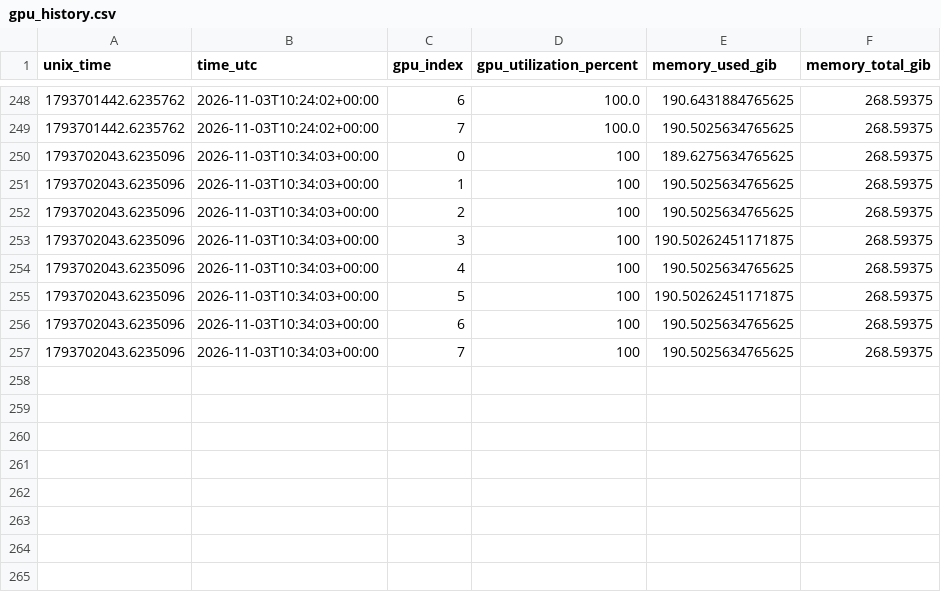
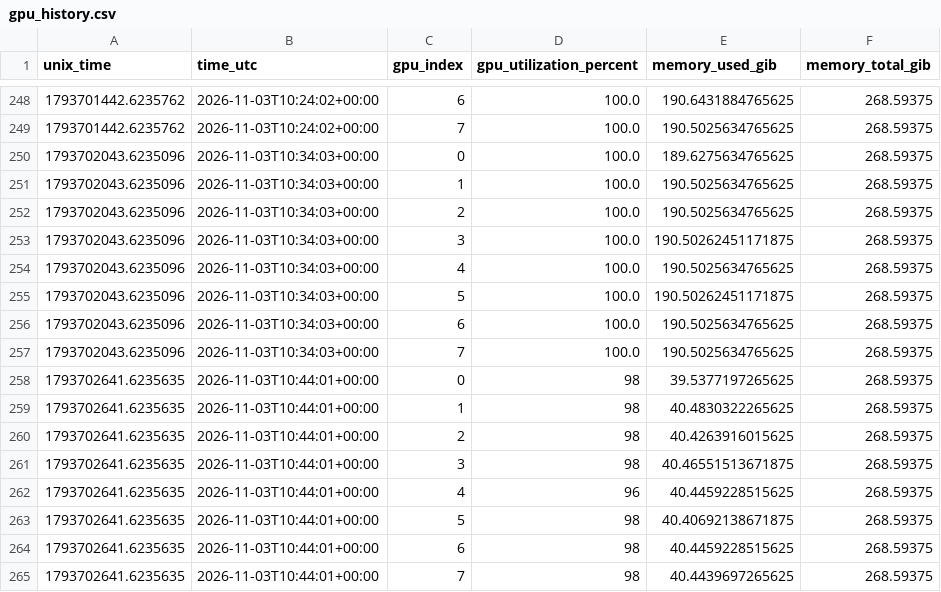
Before and after one commit to LingyinKaslana/dapo-rollout-stability, a CSV file: gpu_history.csv, drawn as a sheet; only a part is shown, gaps mark what is left out.

```diff
--- a/gpu_history.csv
+++ b/gpu_history.csv
@@ -249,9 +249,17 @@ unix_time,time_utc,gpu_index,gpu_utilization_percent,memory_used_gib,memory_tota
 1793701442.6235762,2026-11-03T10:24:02+00:00,7,100.0,190.5025634765625,268.59375
-1793702043.6235096,2026-11-03T10:34:03+00:00,0,100,189.6275634765625,268.59375
-1793702043.6235096,2026-11-03T10:34:03+00:00,1,100,190.5025634765625,268.59375
-1793702043.6235096,2026-11-03T10:34:03+00:00,2,100,190.5025634765625,268.59375
-1793702043.6235096,2026-11-03T10:34:03+00:00,3,100,190.50262451171875,268.59375
-1793702043.6235096,2026-11-03T10:34:03+00:00,4,100,190.5025634765625,268.59375
-1793702043.6235096,2026-11-03T10:34:03+00:00,5,100,190.50262451171875,268.59375
-1793702043.6235096,2026-11-03T10:34:03+00:00,6,100,190.5025634765625,268.59375
-1793702043.6235096,2026-11-03T10:34:03+00:00,7,100,190.5025634765625,268.59375
+1793702043.6235096,2026-11-03T10:34:03+00:00,0,100.0,189.6275634765625,268.59375
+1793702043.6235096,2026-11-03T10:34:03+00:00,1,100.0,190.5025634765625,268.59375
+1793702043.6235096,2026-11-03T10:34:03+00:00,2,100.0,190.5025634765625,268.59375
+1793702043.6235096,2026-11-03T10:34:03+00:00,3,100.0,190.50262451171875,268.59375
+1793702043.6235096,2026-11-03T10:34:03+00:00,4,100.0,190.5025634765625,268.59375
+1793702043.6235096,2026-11-03T10:34:03+00:00,5,100.0,190.50262451171875,268.59375
+1793702043.6235096,2026-11-03T10:34:03+00:00,6,100.0,190.5025634765625,268.59375
+1793702043.6235096,2026-11-03T10:34:03+00:00,7,100.0,190.5025634765625,268.59375
+1793702641.6235635,2026-11-03T10:44:01+00:00,0,98,39.5377197265625,268.59375
+1793702641.6235635,2026-11-03T10:44:01+00:00,1,98,40.4830322265625,268.59375
+1793702641.6235635,2026-11-03T10:44:01+00:00,2,98,40.4263916015625,268.59375
+1793702641.6235635,2026-11-03T10:44:01+00:00,3,98,40.46551513671875,268.59375
+1793702641.6235635,2026-11-03T10:44:01+00:00,4,96,40.4459228515625,268.59375
+1793702641.6235635,2026-11-03T10:44:01+00:00,5,98,40.40692138671875,268.59375
+1793702641.6235635,2026-11-03T10:44:01+00:00,6,98,40.4459228515625,268.59375
+1793702641.6235635,2026-11-03T10:44:01+00:00,7,98,40.4439697265625,268.59375
```
Also changed, not shown: gpu_10m.csv, history/20261103-setup2-qwen3-8b-april-seqfirst-w512-r512-8k-from0-10h-v2/gpu_10m.csv, 17 other files.
